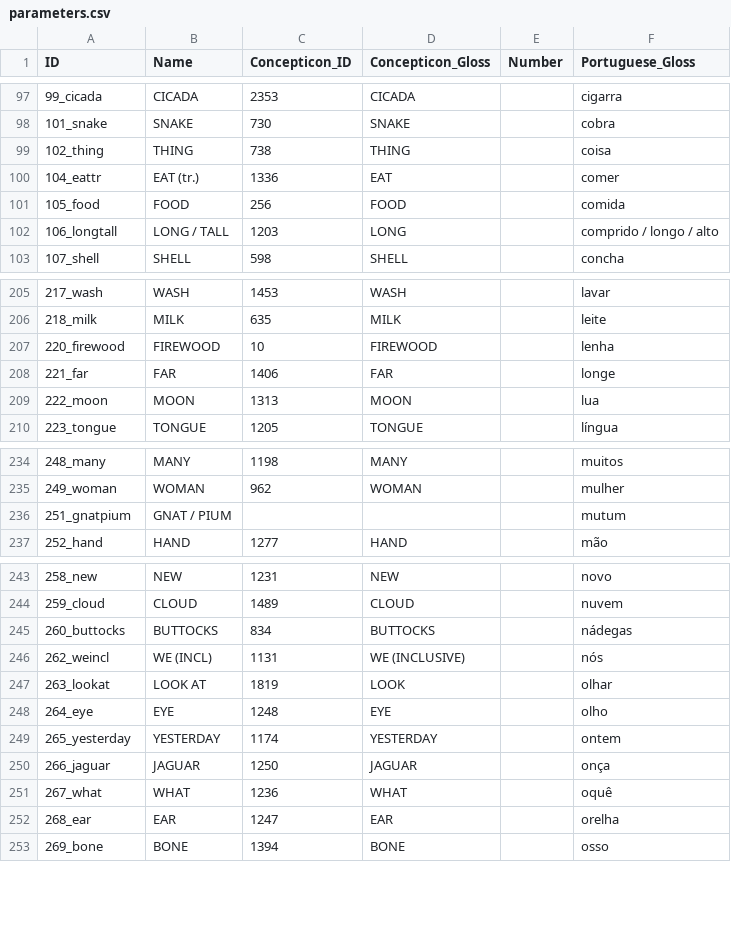
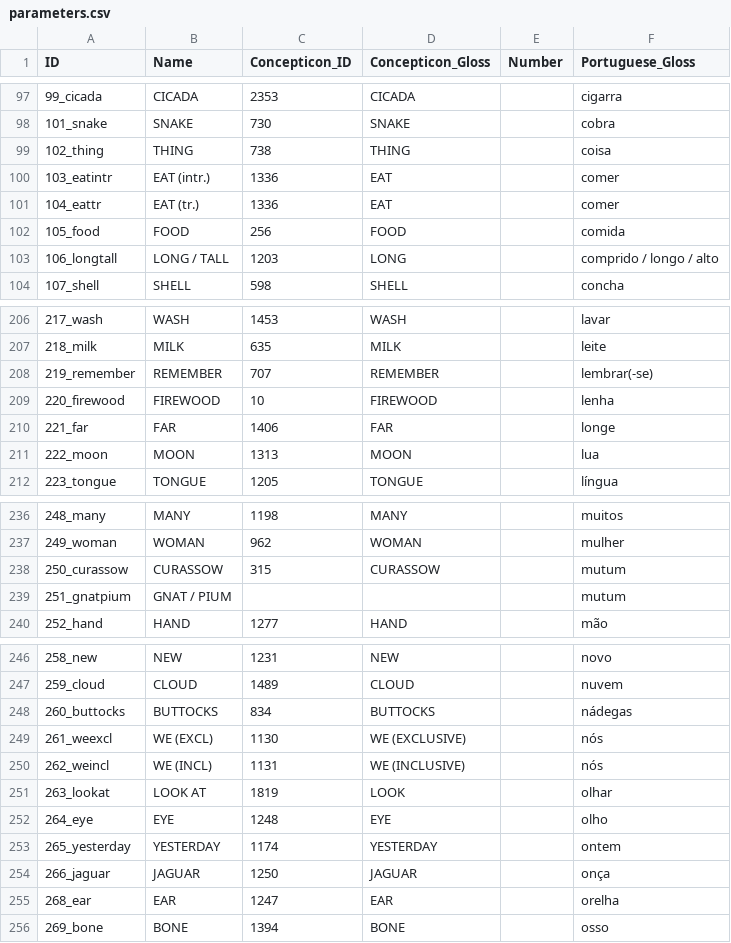
Before and after one commit to tupian-language-resources/tuled, a CSV file: cldf/parameters.csv, drawn as a sheet; only a part is shown, gaps mark what is left out; the diff covers the shown part only.

```diff
--- a/cldf/parameters.csv
+++ b/cldf/parameters.csv
@@ -99,2 +99,3 @@ ID,Name,Concepticon_ID,Concepticon_Gloss,Number,Portuguese_Gloss
 102_thing,THING,738,THING,,coisa
+103_eatintr,EAT (intr.),1336,EAT,,comer
 104_eattr,EAT (tr.),1336,EAT,,comer
@@ -206,2 +207,3 @@ ID,Name,Concepticon_ID,Concepticon_Gloss,Number,Portuguese_Gloss
 218_milk,MILK,635,MILK,,leite
+219_remember,REMEMBER,707,REMEMBER,,lembrar(-se)
 220_firewood,FIREWOOD,10,FIREWOOD,,lenha
@@ -235,2 +237,3 @@ ID,Name,Concepticon_ID,Concepticon_Gloss,Number,Portuguese_Gloss
 249_woman,WOMAN,962,WOMAN,,mulher
+250_curassow,CURASSOW,315,CURASSOW,,mutum
 251_gnatpium,GNAT / PIUM,,,,mutum
@@ -245,2 +248,3 @@ ID,Name,Concepticon_ID,Concepticon_Gloss,Number,Portuguese_Gloss
 260_buttocks,BUTTOCKS,834,BUTTOCKS,,nádegas
+261_weexcl,WE (EXCL),1130,WE (EXCLUSIVE),,nós
 262_weincl,WE (INCL),1131,WE (INCLUSIVE),,nós
@@ -250,3 +254,2 @@ ID,Name,Concepticon_ID,Concepticon_Gloss,Number,Portuguese_Gloss
 266_jaguar,JAGUAR,1250,JAGUAR,,onça
-267_what,WHAT ,1236,WHAT,,oquê
 268_ear,EAR,1247,EAR,,orelha
```
Also changed, not shown: 7 added rows, 6 removed rows and 5 edited cells elsewhere in this file, cldf/languages.csv, etc/concepts.tsv, 12 other files.
